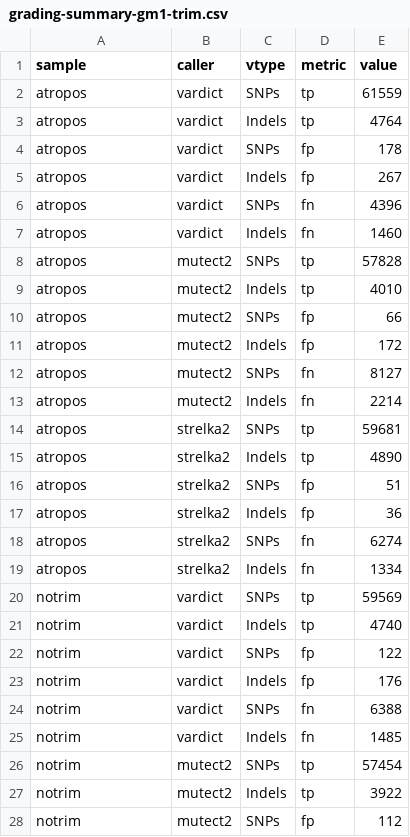
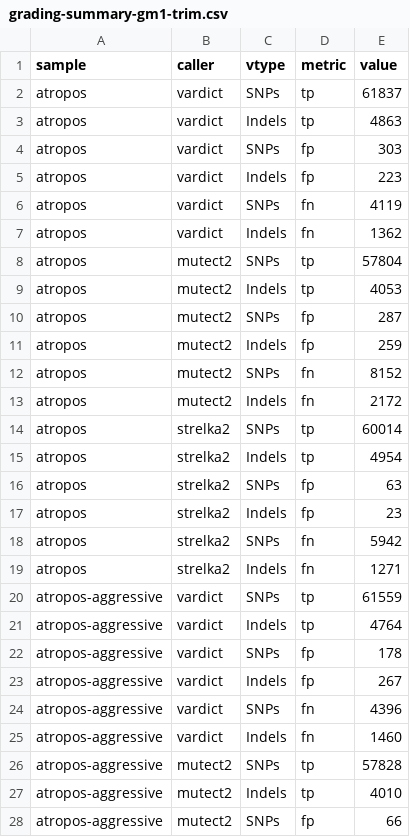
Before and after one commit to bcbio/bcbio_validations, a CSV file: somatic_trim/giab-mix/grading-summary-gm1-trim.csv, drawn as a sheet; only a part is shown; the shorter side is filled out with more unchanged rows; the diff covers the shown part only.

Commit message:
Trim: update results with less aggresive atropos polyX

```diff
--- a/somatic_trim/giab-mix/grading-summary-gm1-trim.csv
+++ b/somatic_trim/giab-mix/grading-summary-gm1-trim.csv
@@ -1,19 +1,28 @@
 sample,caller,vtype,metric,value
-atropos,vardict,SNPs,tp,61559
-atropos,vardict,Indels,tp,4764
-atropos,vardict,SNPs,fp,178
-atropos,vardict,Indels,fp,267
-atropos,vardict,SNPs,fn,4396
-atropos,vardict,Indels,fn,1460
-atropos,mutect2,SNPs,tp,57828
-atropos,mutect2,Indels,tp,4010
-atropos,mutect2,SNPs,fp,66
-atropos,mutect2,Indels,fp,172
-atropos,mutect2,SNPs,fn,8127
-atropos,mutect2,Indels,fn,2214
-atropos,strelka2,SNPs,tp,59681
-atropos,strelka2,Indels,tp,4890
-atropos,strelka2,SNPs,fp,51
-atropos,strelka2,Indels,fp,36
-atropos,strelka2,SNPs,fn,6274
-atropos,strelka2,Indels,fn,1334
+atropos,vardict,SNPs,tp,61837
+atropos,vardict,Indels,tp,4863
+atropos,vardict,SNPs,fp,303
+atropos,vardict,Indels,fp,223
+atropos,vardict,SNPs,fn,4119
+atropos,vardict,Indels,fn,1362
+atropos,mutect2,SNPs,tp,57804
+atropos,mutect2,Indels,tp,4053
+atropos,mutect2,SNPs,fp,287
+atropos,mutect2,Indels,fp,259
+atropos,mutect2,SNPs,fn,8152
+atropos,mutect2,Indels,fn,2172
+atropos,strelka2,SNPs,tp,60014
+atropos,strelka2,Indels,tp,4954
+atropos,strelka2,SNPs,fp,63
+atropos,strelka2,Indels,fp,23
+atropos,strelka2,SNPs,fn,5942
+atropos,strelka2,Indels,fn,1271
+atropos-aggressive,vardict,SNPs,tp,61559
+atropos-aggressive,vardict,Indels,tp,4764
+atropos-aggressive,vardict,SNPs,fp,178
+atropos-aggressive,vardict,Indels,fp,267
+atropos-aggressive,vardict,SNPs,fn,4396
+atropos-aggressive,vardict,Indels,fn,1460
+atropos-aggressive,mutect2,SNPs,tp,57828
+atropos-aggressive,mutect2,Indels,tp,4010
+atropos-aggressive,mutect2,SNPs,fp,66
```
Also changed, not shown: 9 added rows elsewhere in this file, 2 other files.
